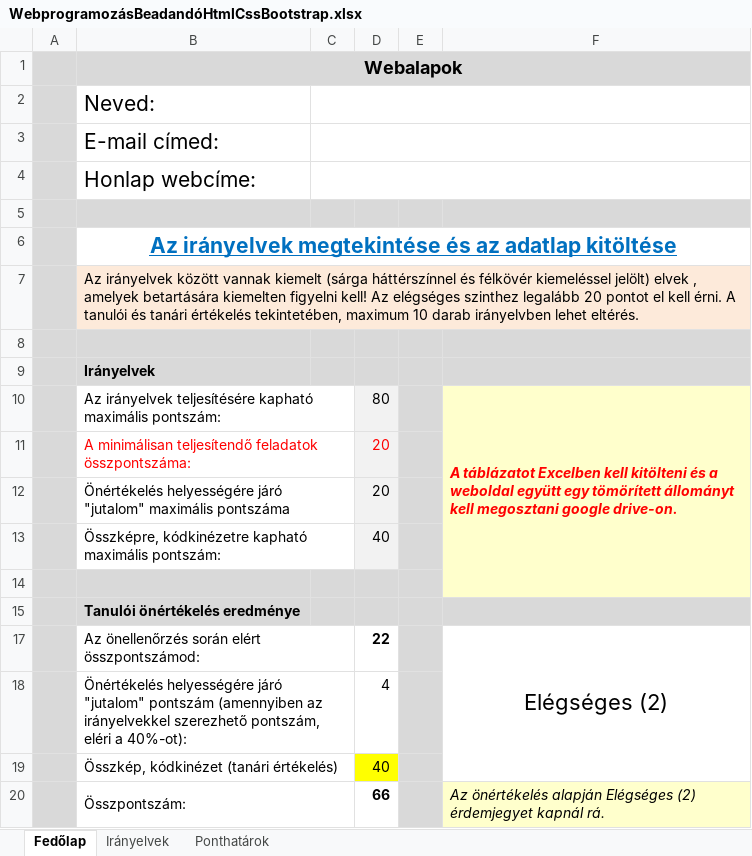
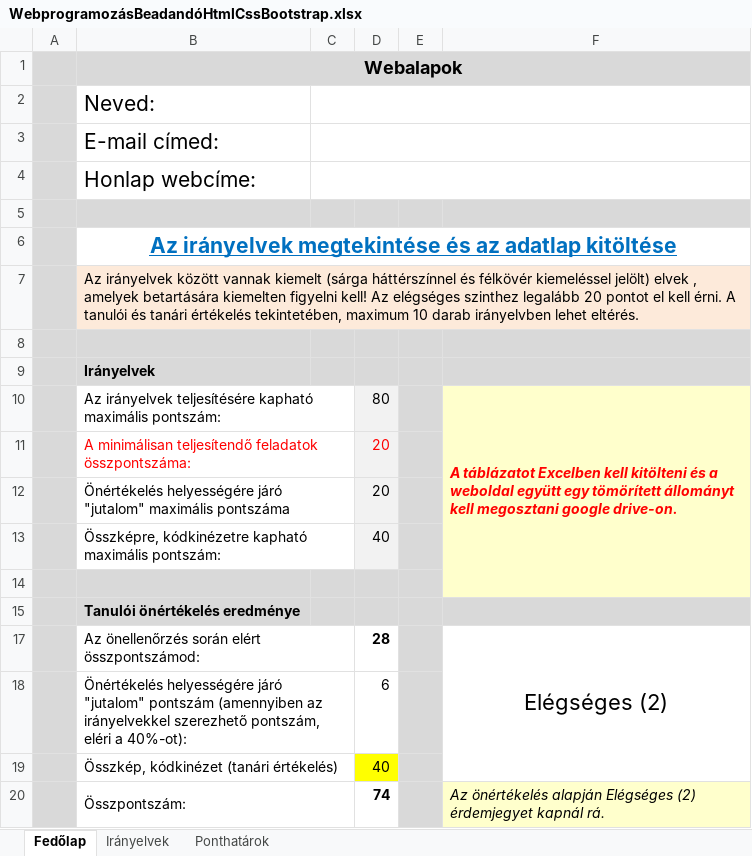
Before and after one commit to BekkerBarnabasCkik/Beadando, an Excel workbook: egyebek/WebprogramozásBeadandóHtmlCssBootstrap.xlsx, sheet Fedőlap, drawn as a sheet; values as stored, in another font and other column widths than the file's, no borders; conditional formats not drawn; the diff names each change by its address in the sheet, - before the commit and + after, or states it on an @@ line.

```diff
--- a/egyebek/WebprogramozásBeadandóHtmlCssBootstrap.xlsx (sheet Fedőlap)
+++ b/egyebek/WebprogramozásBeadandóHtmlCssBootstrap.xlsx (sheet Fedőlap)
-D17: 22
+D17: 28
-D18: 4
+D18: 6
-D20: 66
+D20: 74
```
Also changed, not shown: sheet Irányelvek, charts or pictures, 1 other file.
